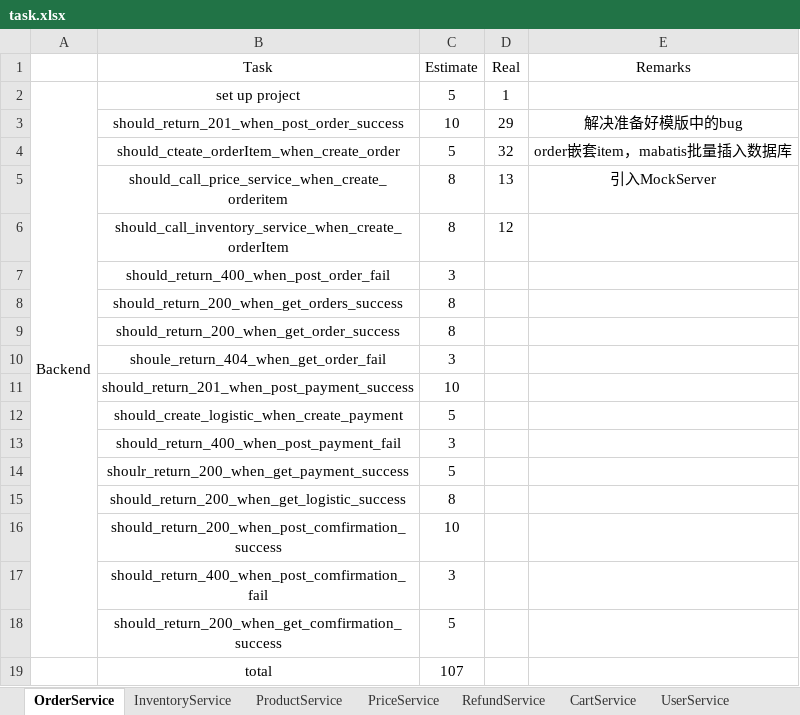
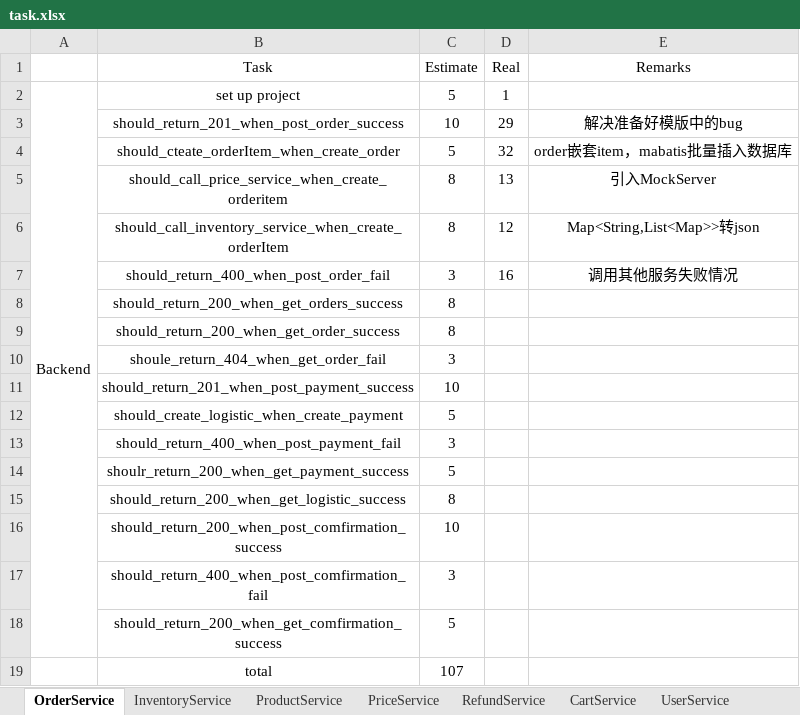
Before and after one commit to twzyliu/MicroService, an Excel workbook: task/task.xlsx, sheet OrderService, drawn as a sheet; values as stored, in another font and other column widths than the file's, no borders; the diff names each change by its address in the sheet, - before the commit and + after, or states it on an @@ line.

Commit message:
should_return_400_when_post_order_fail

```diff
--- a/task/task.xlsx (sheet OrderService)
+++ b/task/task.xlsx (sheet OrderService)
-E6 (Remarks): (empty)
+E6 (Remarks): Map<String,List<Map>>转json
-D7 (Real): (empty)
+D7 (Real): 16
-E7 (Remarks): (empty)
+E7 (Remarks): 调用其他服务失败情况
```
Also changed, not shown: 2 other files.
